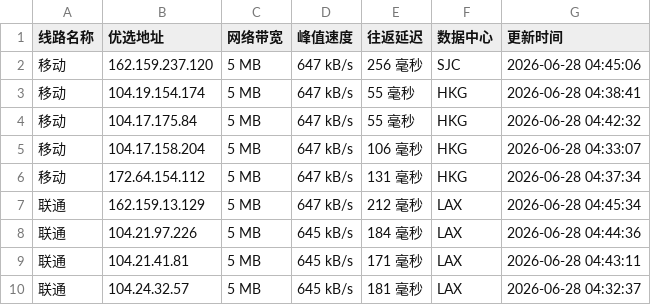
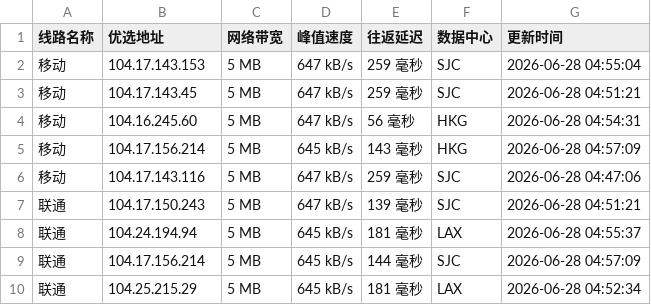
Before and after one commit to yuanxiawan/cfipv4db, a CSV file: cfip.csv, drawn as a sheet; only a part is shown; the diff covers the shown part only.

```diff
--- a/cfip.csv
+++ b/cfip.csv
@@ -1,10 +1,10 @@
 线路名称,优选地址,网络带宽,峰值速度,往返延迟,数据中心,更新时间
-移动,162.159.237.120,5 MB,647 kB/s,256 毫秒,SJC,2026-06-28 04:45:06
-移动,104.19.154.174,5 MB,647 kB/s,55 毫秒,HKG,2026-06-28 04:38:41
-移动,104.17.175.84,5 MB,647 kB/s,55 毫秒,HKG,2026-06-28 04:42:32
-移动,104.17.158.204,5 MB,647 kB/s,106 毫秒,HKG,2026-06-28 04:33:07
-移动,172.64.154.112,5 MB,647 kB/s,131 毫秒,HKG,2026-06-28 04:37:34
-联通,162.159.13.129,5 MB,647 kB/s,212 毫秒,LAX,2026-06-28 04:45:34
-联通,104.21.97.226,5 MB,645 kB/s,184 毫秒,LAX,2026-06-28 04:44:36
-联通,104.21.41.81,5 MB,645 kB/s,171 毫秒,LAX,2026-06-28 04:43:11
-联通,104.24.32.57,5 MB,645 kB/s,181 毫秒,LAX,2026-06-28 04:32:37
+移动,104.17.143.153,5 MB,647 kB/s,259 毫秒,SJC,2026-06-28 04:55:04
+移动,104.17.143.45,5 MB,647 kB/s,259 毫秒,SJC,2026-06-28 04:51:21
+移动,104.16.245.60,5 MB,647 kB/s,56 毫秒,HKG,2026-06-28 04:54:31
+移动,104.17.156.214,5 MB,645 kB/s,143 毫秒,HKG,2026-06-28 04:57:09
+移动,104.17.143.116,5 MB,647 kB/s,259 毫秒,SJC,2026-06-28 04:47:06
+联通,104.17.150.243,5 MB,647 kB/s,139 毫秒,SJC,2026-06-28 04:51:21
+联通,104.24.194.94,5 MB,645 kB/s,181 毫秒,LAX,2026-06-28 04:55:37
+联通,104.17.156.214,5 MB,645 kB/s,144 毫秒,SJC,2026-06-28 04:57:09
+联通,104.25.215.29,5 MB,645 kB/s,181 毫秒,LAX,2026-06-28 04:52:34
```
Also changed, not shown: 17 edited cells elsewhere in this file, 1 other file.
